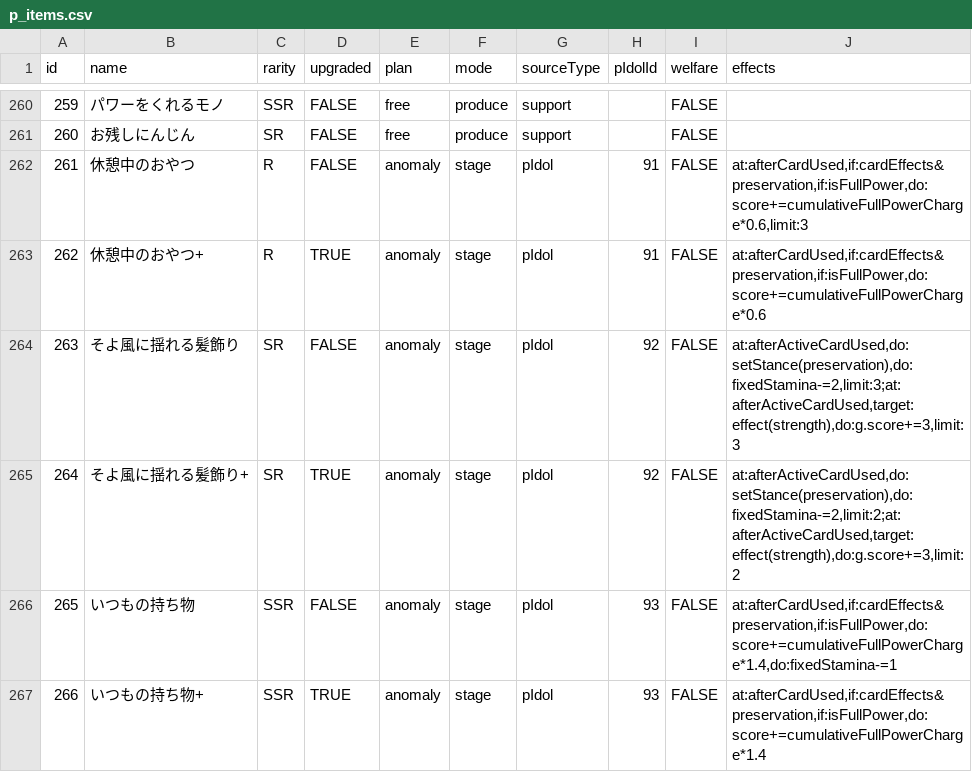
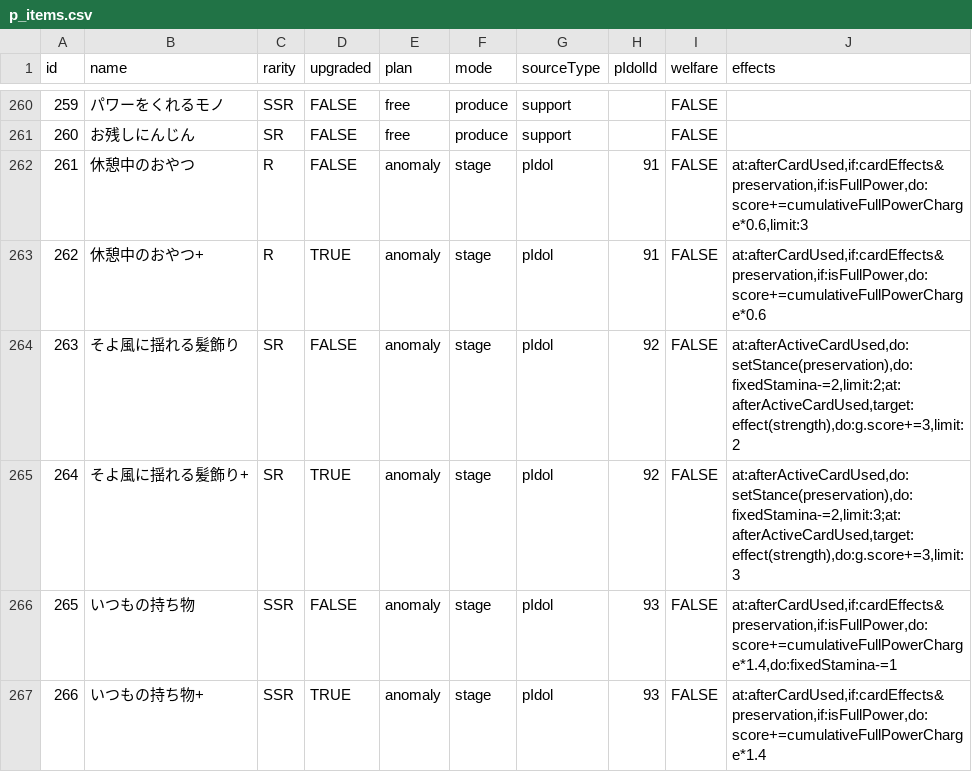
Before and after one commit to surisuririsu/gakumas-tools, a CSV file: packages/gakumas-data/csv/p_items.csv, drawn as a sheet; only a part is shown, gaps mark what is left out.

Commit message:
Fix SR Misuzu p-item effects

```diff
--- a/packages/gakumas-data/csv/p_items.csv
+++ b/packages/gakumas-data/csv/p_items.csv
@@ -263,4 +263,4 @@ id,name,rarity,upgraded,plan,mode,sourceType,pIdolId,welfare,effects
 262,休憩中のおやつ+,R,TRUE,anomaly,stage,pIdol,91,FALSE,"at:afterCardUsed,if:cardEffects&preservation,if:isFullPower,do:score+=cumulativeFullPowerCharge*0.6"
-263,そよ風に揺れる髪飾り,SR,FALSE,anomaly,stage,pIdol,92,FALSE,"at:afterActiveCardUsed,do:setStance(preservation),do:fixedStamina-=2,limit:3;at:afterActiveCardUsed,target:effect(strength),do:g.score+=3,limit:3"
-264,そよ風に揺れる髪飾り+,SR,TRUE,anomaly,stage,pIdol,92,FALSE,"at:afterActiveCardUsed,do:setStance(preservation),do:fixedStamina-=2,limit:2;at:afterActiveCardUsed,target:effect(strength),do:g.score+=3,limit:2"
+263,そよ風に揺れる髪飾り,SR,FALSE,anomaly,stage,pIdol,92,FALSE,"at:afterActiveCardUsed,do:setStance(preservation),do:fixedStamina-=2,limit:2;at:afterActiveCardUsed,target:effect(strength),do:g.score+=3,limit:2"
+264,そよ風に揺れる髪飾り+,SR,TRUE,anomaly,stage,pIdol,92,FALSE,"at:afterActiveCardUsed,do:setStance(preservation),do:fixedStamina-=2,limit:3;at:afterActiveCardUsed,target:effect(strength),do:g.score+=3,limit:3"
 265,いつもの持ち物,SSR,FALSE,anomaly,stage,pIdol,93,FALSE,"at:afterCardUsed,if:cardEffects&preservation,if:isFullPower,do:score+=cumulativeFullPowerCharge*1.4,do:fixedStamina-=1"
```
Also changed, not shown: 3 other files.
